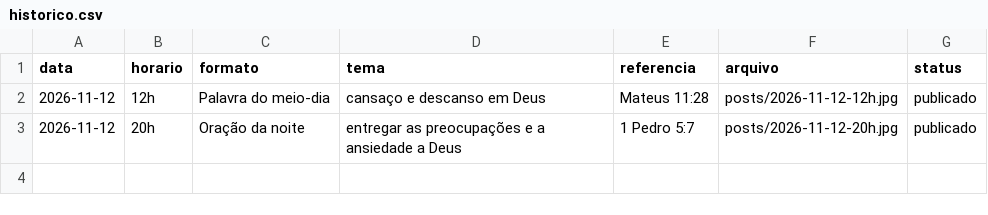
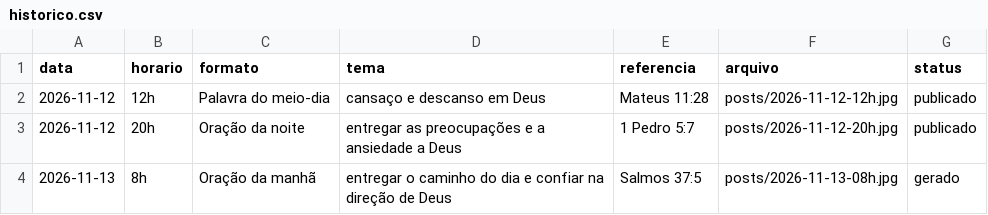
Before and after one commit to hugozizzfuark-max/ecosdomonte-posts, a CSV file: posts/historico.csv, drawn as a sheet; the diff names each change by its address in the sheet, - before the commit and + after, or states it on an @@ line.

```diff
--- a/posts/historico.csv
+++ b/posts/historico.csv
+row 4: 2026-11-13 | 8h | Oração da manhã | entregar o caminho do dia e confiar na direção de Deus | Salmos 37:5 | posts/2026-11-13-08h.jpg | gerado
```
Also changed, not shown: 1 other file.
